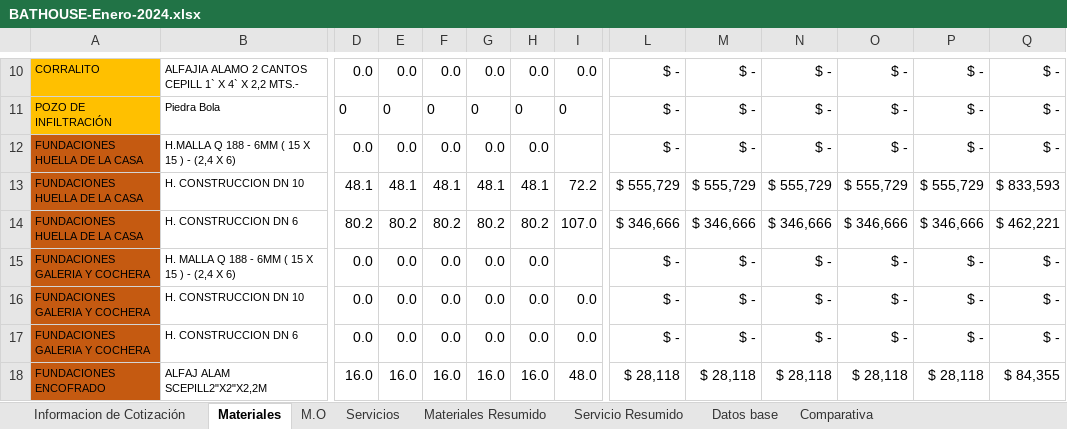
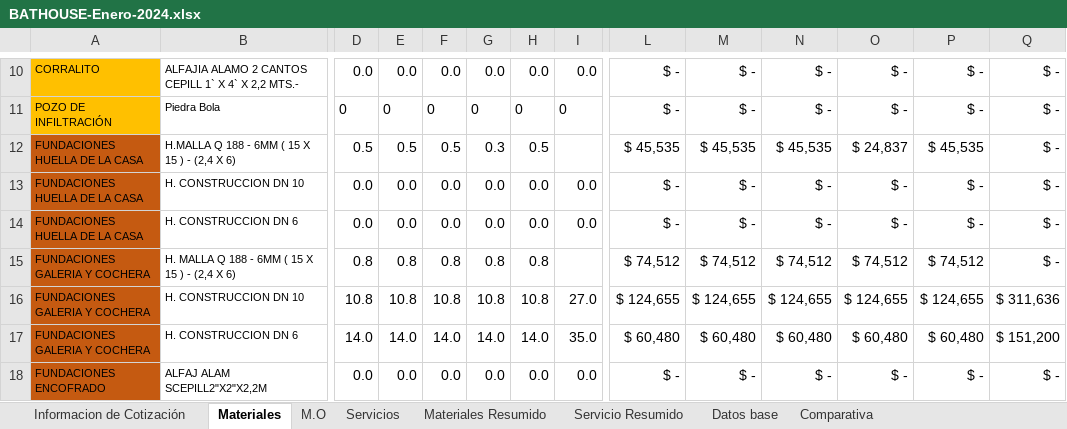
Before and after one commit to ginopastran/BathHouse, an Excel workbook: public/BATHOUSE-Enero-2024.xlsx, sheet Materiales, drawn as a sheet; only a part is shown, gaps mark what is left out; values as stored, in another font and other column widths than the file's, no borders; conditional formats not drawn; removed rows and columns are numbered as before the commit, all else as after; rows hold the shown columns only; the diff covers the shown part only; the diff names each change by its address in the sheet, - before the commit and + after, or states it on an @@ line.

```diff
--- a/public/BATHOUSE-Enero-2024.xlsx (sheet Materiales)
+++ b/public/BATHOUSE-Enero-2024.xlsx (sheet Materiales)
-D12: 0.0
+D12: 0.5
-E12: 0.0
+E12: 0.5
-F12: 0.0
+F12: 0.5
-G12: 0.0
+G12: 0.3
-H12: 0.0
+H12: 0.5
-L12: $ -
+L12: $ 45,535
-M12: $ -
+M12: $ 45,535
-N12: $ -
+N12: $ 45,535
-O12: $ -
+O12: $ 24,837
-P12: $ -
+P12: $ 45,535
-row 13: FUNDACIONES HUELLA DE LA CASA | H. CONSTRUCCION DN 10 | 48.1 | 48.1 | 48.1 | 48.1 | 48.1 | 72.2 | $ 555,729 | $ 555,729 | $ 555,729 | $ 555,729 | $ 555,729 | $ 833,593
-row 14: FUNDACIONES HUELLA DE LA CASA | H. CONSTRUCCION DN 6 | 80.2 | 80.2 | 80.2 | 80.2 | 80.2 | 107.0 | $ 346,666 | $ 346,666 | $ 346,666 | $ 346,666 | $ 346,666 | $ 462,221
-row 15: FUNDACIONES GALERIA Y COCHERA | H. MALLA Q 188 - 6MM ( 15 X 15 ) - (2,4 X 6) | 0.0 | 0.0 | 0.0 | 0.0 | 0.0 |  | $ - | $ - | $ - | $ - | $ - | $ -
-A13:A14: FUNDACIONES GALERIA Y COCHERA
+A13:A14: FUNDACIONES HUELLA DE LA CASA
+row 15: FUNDACIONES GALERIA Y COCHERA | H. MALLA Q 188 - 6MM ( 15 X 15 ) - (2,4 X 6) | 0.8 | 0.8 | 0.8 | 0.8 | 0.8 |  | $ 74,512 | $ 74,512 | $ 74,512 | $ 74,512 | $ 74,512 | $ -
+row 16: FUNDACIONES GALERIA Y COCHERA | H. CONSTRUCCION DN 10 | 10.8 | 10.8 | 10.8 | 10.8 | 10.8 | 27.0 | $ 124,655 | $ 124,655 | $ 124,655 | $ 124,655 | $ 124,655 | $ 311,636
+row 17: FUNDACIONES GALERIA Y COCHERA | H. CONSTRUCCION DN 6 | 14.0 | 14.0 | 14.0 | 14.0 | 14.0 | 35.0 | $ 60,480 | $ 60,480 | $ 60,480 | $ 60,480 | $ 60,480 | $ 151,200
-D18: 16.0
+D18: 0.0
-E18: 16.0
+E18: 0.0
-F18: 16.0
+F18: 0.0
-G18: 16.0
+G18: 0.0
-H18: 16.0
+H18: 0.0
-I18: 48.0
+I18: 0.0
-L18: $ 28,118
+L18: $ -
-M18: $ 28,118
+M18: $ -
-N18: $ 28,118
+N18: $ -
-O18: $ 28,118
+O18: $ -
-P18: $ 28,118
+P18: $ -
-Q18: $ 84,355
+Q18: $ -
```
Also changed, not shown: 5 added rows, 5 removed rows and 870 edited cells elsewhere in this sheet, sheet M.O, sheet Informacion de Cotización, sheet Servicios, sheet Comparativa, formulas that keep their value, hidden cells, charts or pictures, public/7-BATHOUSE-Enero-2024.xlsx, 17 other files.
